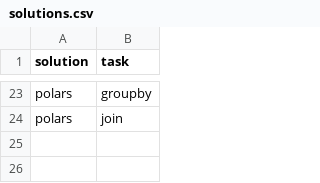
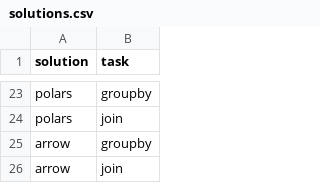
Before and after one commit to h2oai/db-benchmark, a CSV file: _control/solutions.csv, drawn as a sheet; only a part is shown, gaps mark what is left out; the diff names each change by its address in the sheet, - before the commit and + after, or states it on an @@ line.

Commit message:
arrow

```diff
--- a/_control/solutions.csv
+++ b/_control/solutions.csv
+row 25: arrow | groupby
+row 26: arrow | join
```
Also changed, not shown: 8 other files.
